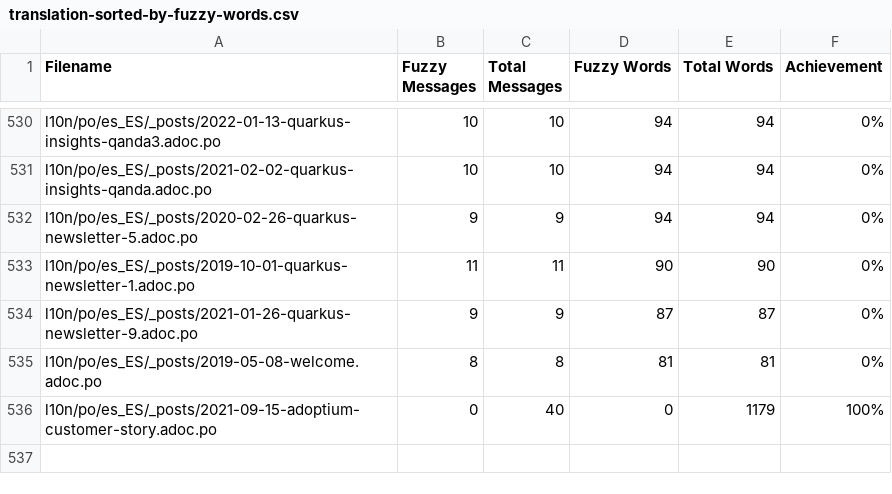
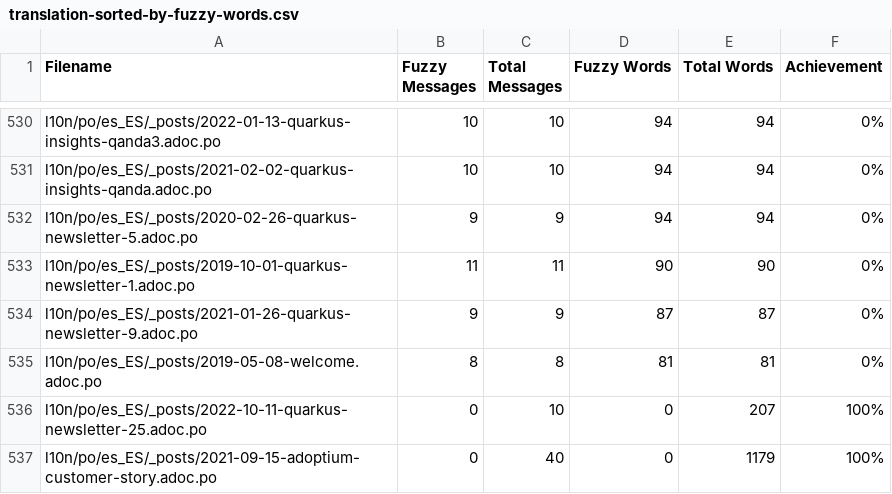
Before and after one commit to quarkusio/pt.quarkus.io, a CSV file: l10n/stats/translation-sorted-by-fuzzy-words.csv, drawn as a sheet; only a part is shown, gaps mark what is left out.

Commit message:
Update translation stats

```diff
--- a/l10n/stats/translation-sorted-by-fuzzy-words.csv
+++ b/l10n/stats/translation-sorted-by-fuzzy-words.csv
@@ -535,2 +535,3 @@ l10n/po/es_ES/_posts/2021-01-26-quarkus-newsletter-9.adoc.po, 9, 9, 87, 87 ,0%
 l10n/po/es_ES/_posts/2019-05-08-welcome.adoc.po, 8, 8, 81, 81 ,0%
+l10n/po/es_ES/_posts/2022-10-11-quarkus-newsletter-25.adoc.po, 0, 10, 0, 207 ,100%
 l10n/po/es_ES/_posts/2021-09-15-adoptium-customer-story.adoc.po, 0, 40, 0, 1179 ,100%
```
Also changed, not shown: l10n/stats/translation.csv.
